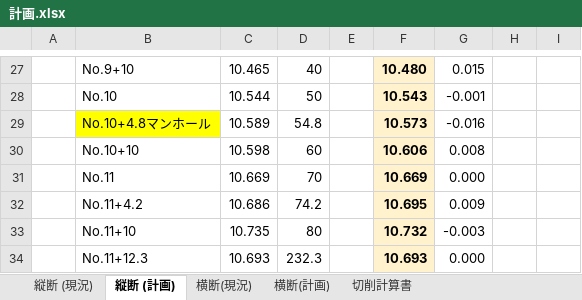
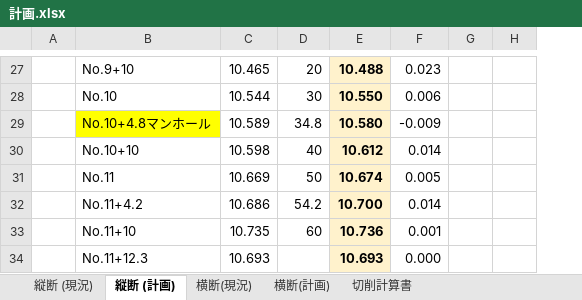
Before and after one commit to YuujiKamura/csv_to_dxf, an Excel workbook: data/計画.xlsx, sheet 縦断 (計画), drawn as a sheet; only a part is shown, gaps mark what is left out; values as stored, in another font and other column widths than the file's, no borders; removed rows and columns are numbered as before the commit, all else as after; the diff covers the shown part only; the diff names each change by its address in the sheet, - before the commit and + after, or states it on an @@ line.

```diff
--- a/data/計画.xlsx (sheet 縦断 (計画))
+++ b/data/計画.xlsx (sheet 縦断 (計画))
-column E, empty
-column F, rows 27-34: 10.480 | 10.543 | 10.573 | 10.606 | 10.669 | 10.695 | 10.732 | 10.693
-column G, rows 27-34: 0.015 | -0.001 | -0.016 | 0.008 | 0.000 | 0.009 | -0.003 | 0.000
+column E, rows 27-34: 10.488 | 10.550 | 10.580 | 10.612 | 10.674 | 10.700 | 10.736 | 10.693
+column F, rows 27-34: 0.023 | 0.006 | -0.009 | 0.014 | 0.005 | 0.014 | 0.001 | 0.000
-D27: 40
+D27: 20
-D28: 50
+D28: 30
-D29: 54.8
+D29: 34.8
-D30: 60
+D30: 40
-D31: 70
+D31: 50
-D32: 74.2
+D32: 54.2
-D33: 80
+D33: 60
-D34: 232.3
+D34: (empty)
```
Also changed, not shown: 29 edited cells elsewhere in this sheet, sheet 切削計算書, sheet 横断(計画), sheet 横断(現況), sheet 縦断 (現況), formulas that keep their value, 1 other file.
